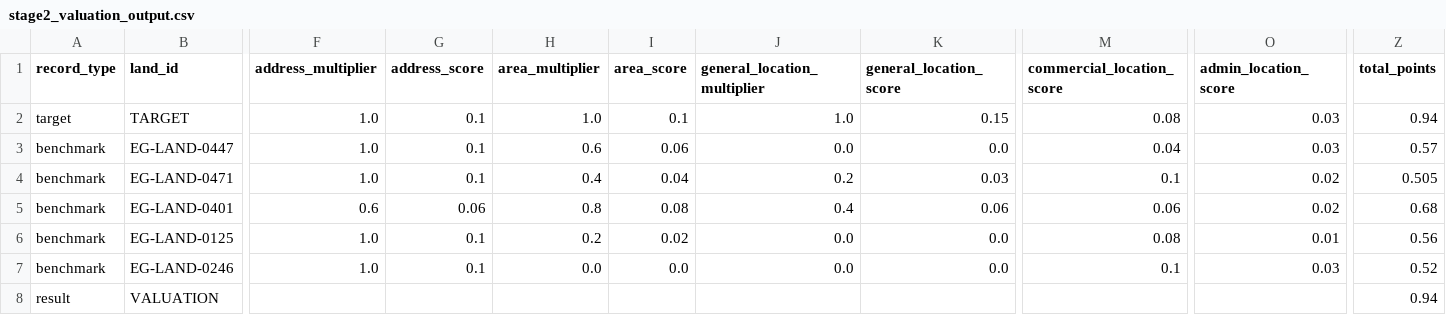
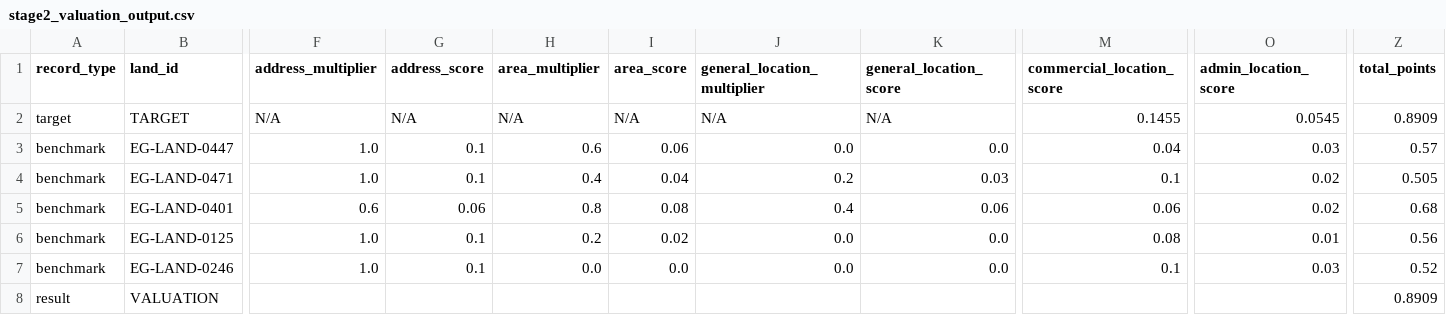
Before and after one commit to MohamedRaafat188/Land-Valuation-Assessment, a CSV file: output/stage2_valuation_output.csv, drawn as a sheet; only a part is shown, gaps mark what is left out; the diff covers the shown part only; the diff names each change by its address in the sheet, - before the commit and + after, or states it on an @@ line.

Commit message:
initial commit

```diff
--- a/output/stage2_valuation_output.csv
+++ b/output/stage2_valuation_output.csv
-F2 (address_multiplier): 1.0
+F2 (address_multiplier): N/A
-G2 (address_score): 0.1
+G2 (address_score): N/A
-H2 (area_multiplier): 1.0
+H2 (area_multiplier): N/A
-I2 (area_score): 0.1
+I2 (area_score): N/A
-J2 (general_location_multiplier): 1.0
+J2 (general_location_multiplier): N/A
-K2 (general_location_score): 0.15
+K2 (general_location_score): N/A
-M2 (commercial_location_score): 0.08
+M2 (commercial_location_score): 0.1455
-O2 (admin_location_score): 0.03
+O2 (admin_location_score): 0.0545
-Z2 (total_points): 0.94
+Z2 (total_points): 0.8909
-Z8 (total_points): 0.94
+Z8 (total_points): 0.8909
```
Also changed, not shown: 7 edited cells elsewhere in this file.
